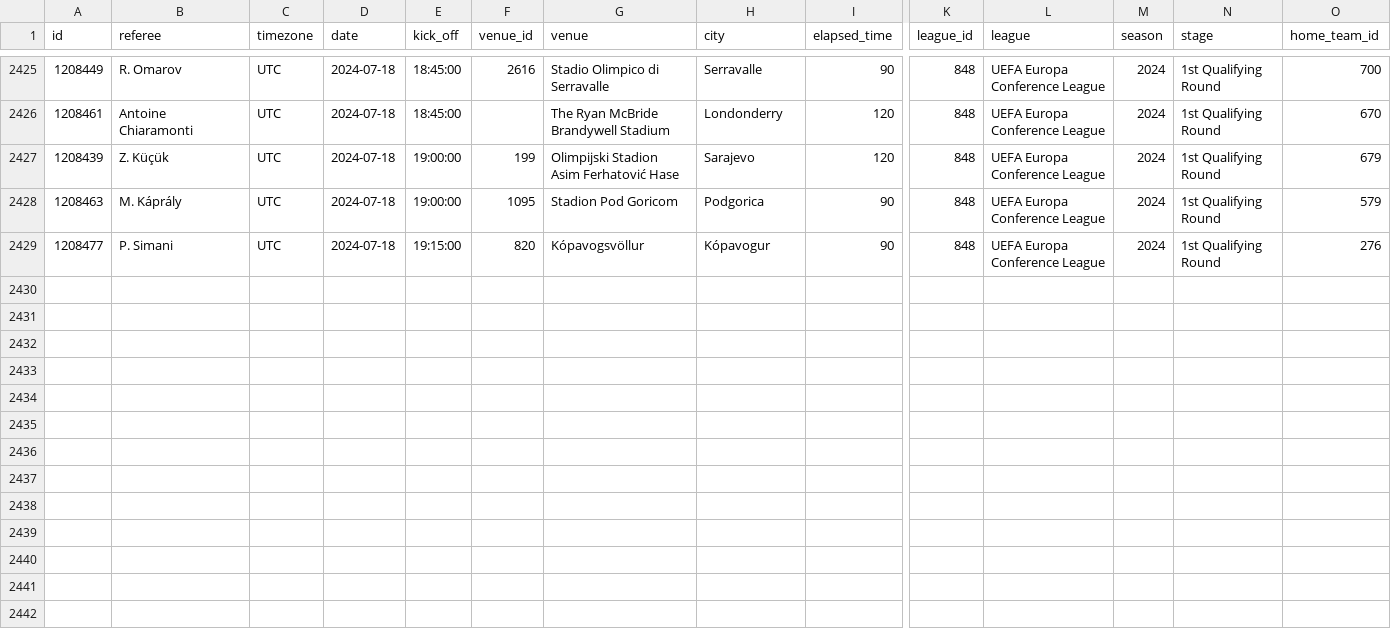
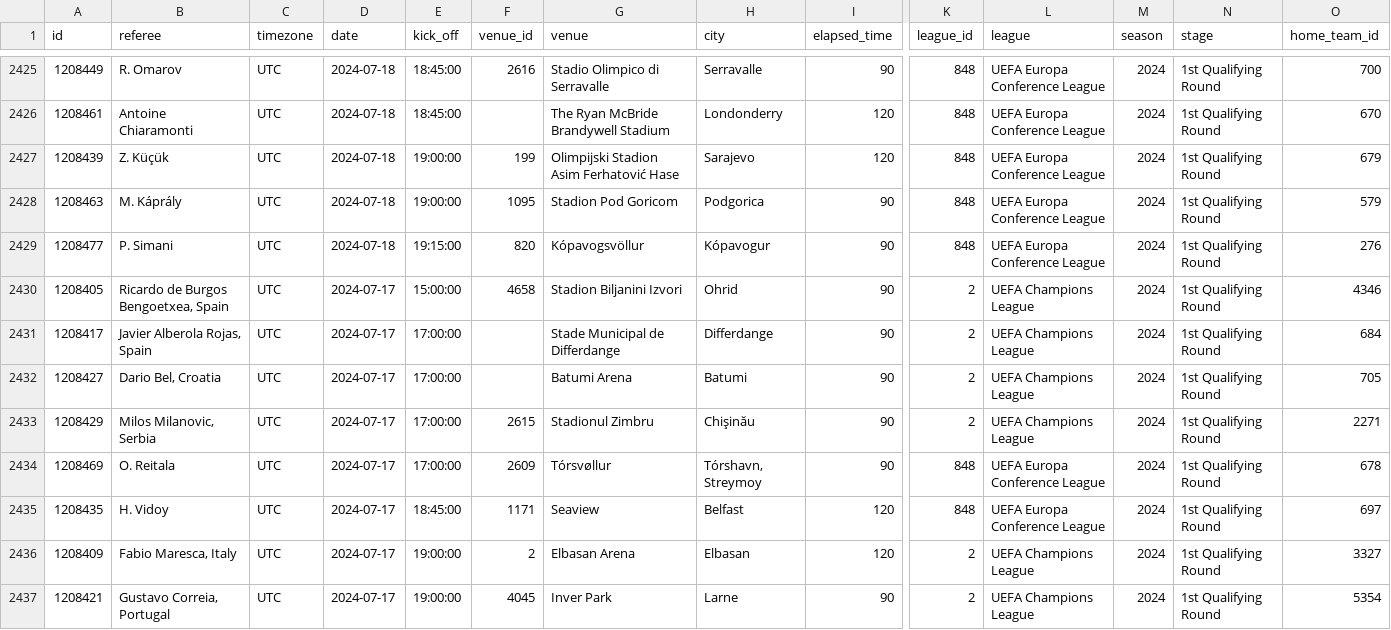
Before and after one commit to SebWae/football-api-data, a CSV file: data/fixtures_selected.csv, drawn as a sheet; only a part is shown, gaps mark what is left out; rows hold the shown columns only; the diff names each change by its address in the sheet, - before the commit and + after, or states it on an @@ line.

```diff
--- a/data/fixtures_selected.csv
+++ b/data/fixtures_selected.csv
+row 2430: 1208405 | Ricardo de Burgos Bengoetxea, Spain | UTC | 2024-07-17 | 15:00:00 | 4658 | Stadion Biljanini Izvori | Ohrid | 90 | 2 | UEFA Champions League | 2024 | 1st Qualifying Round | 4346
+row 2431: 1208417 | Javier Alberola Rojas, Spain | UTC | 2024-07-17 | 17:00:00 |  | Stade Municipal de Differdange | Differdange | 90 | 2 | UEFA Champions League | 2024 | 1st Qualifying Round | 684
+row 2432: 1208427 | Dario Bel, Croatia | UTC | 2024-07-17 | 17:00:00 |  | Batumi Arena | Batumi | 90 | 2 | UEFA Champions League | 2024 | 1st Qualifying Round | 705
+row 2433: 1208429 | Milos Milanovic, Serbia | UTC | 2024-07-17 | 17:00:00 | 2615 | Stadionul Zimbru | Chişinău | 90 | 2 | UEFA Champions League | 2024 | 1st Qualifying Round | 2271
+row 2434: 1208469 | O. Reitala | UTC | 2024-07-17 | 17:00:00 | 2609 | Tórsvøllur | Tórshavn, Streymoy | 90 | 848 | UEFA Europa Conference League | 2024 | 1st Qualifying Round | 678
+row 2435: 1208435 | H. Vidoy | UTC | 2024-07-17 | 18:45:00 | 1171 | Seaview | Belfast | 120 | 848 | UEFA Europa Conference League | 2024 | 1st Qualifying Round | 697
+row 2436: 1208409 | Fabio Maresca, Italy | UTC | 2024-07-17 | 19:00:00 | 2 | Elbasan Arena | Elbasan | 120 | 2 | UEFA Champions League | 2024 | 1st Qualifying Round | 3327
+row 2437: 1208421 | Gustavo Correia, Portugal | UTC | 2024-07-17 | 19:00:00 | 4045 | Inver Park | Larne | 90 | 2 | UEFA Champions League | 2024 | 1st Qualifying Round | 5354
```
Also changed, not shown: data/teams.csv.
